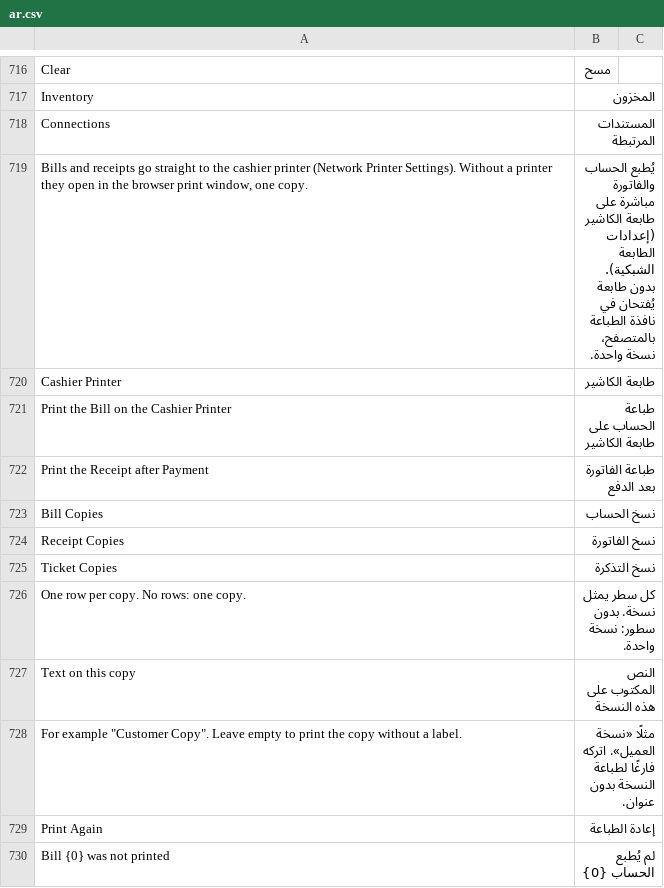
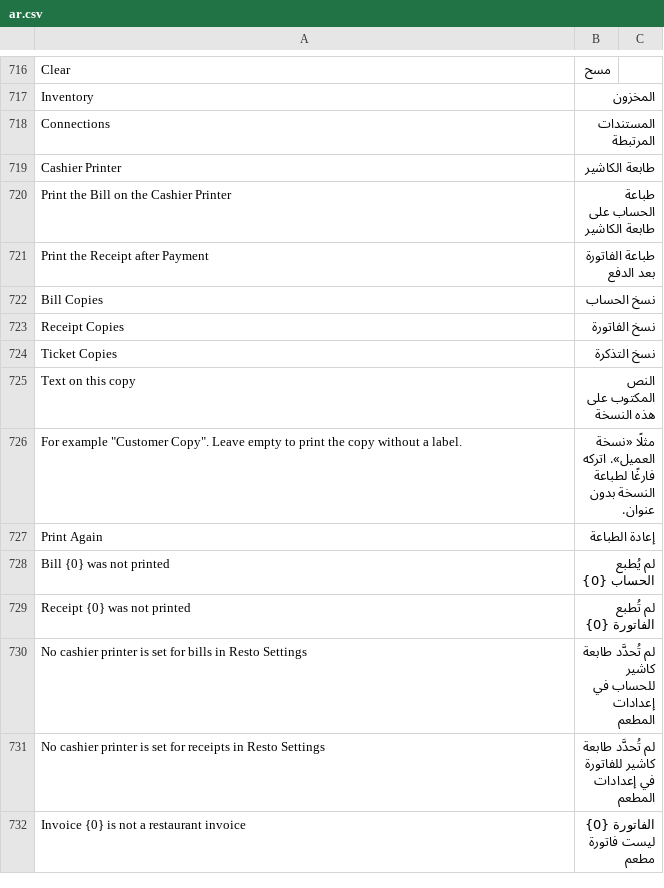
Before and after one commit to ahmadibrahimdev47/resto, a CSV file: resto/translations/ar.csv, drawn as a sheet; only a part is shown, gaps mark what is left out; the shorter side is filled out with more unchanged rows; the diff covers the shown part only.

```diff
--- a/resto/translations/ar.csv
+++ b/resto/translations/ar.csv
@@ -718,3 +718,2 @@
 "Connections","المستندات المرتبطة",""
-"Bills and receipts go straight to the cashier printer (Network Printer Settings). Without a printer they open in the browser print window, one copy.","يُطبع الحساب والفاتورة مباشرة على طابعة الكاشير (إعدادات الطابعة الشبكية). بدون طابعة يُفتحان في نافذة الطباعة بالمتصفح، نسخة واحدة.",""
 "Cashier Printer","طابعة الكاشير",""
@@ -725,3 +724,2 @@
 "Ticket Copies","نسخ التذكرة",""
-"One row per copy. No rows: one copy.","كل سطر يمثل نسخة. بدون سطور: نسخة واحدة.",""
 "Text on this copy","النص المكتوب على هذه النسخة",""
```
Also changed, not shown: 37 added rows, 6 removed rows and 3 edited cells elsewhere in this file, 22 other files.
